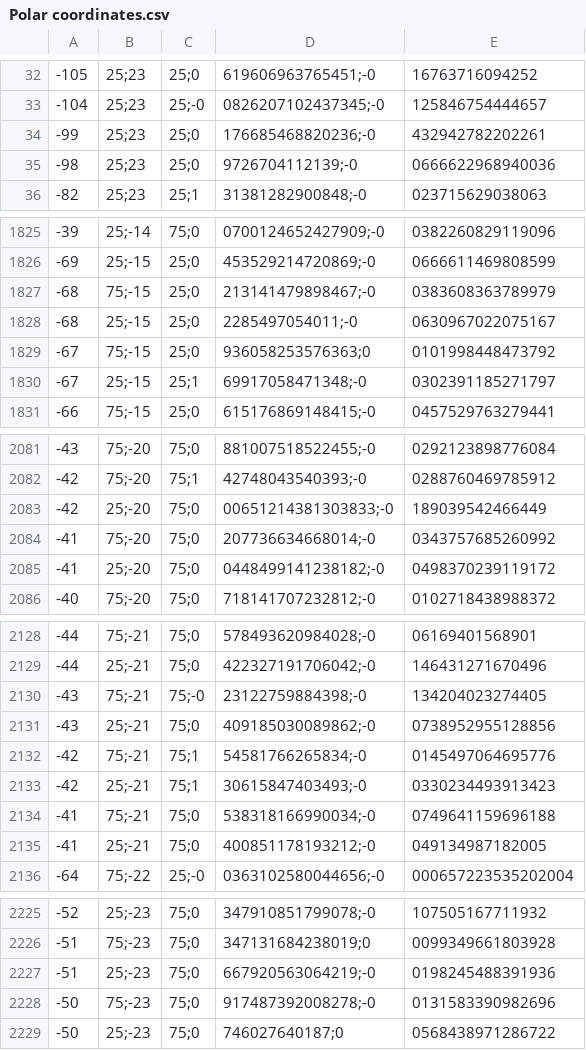
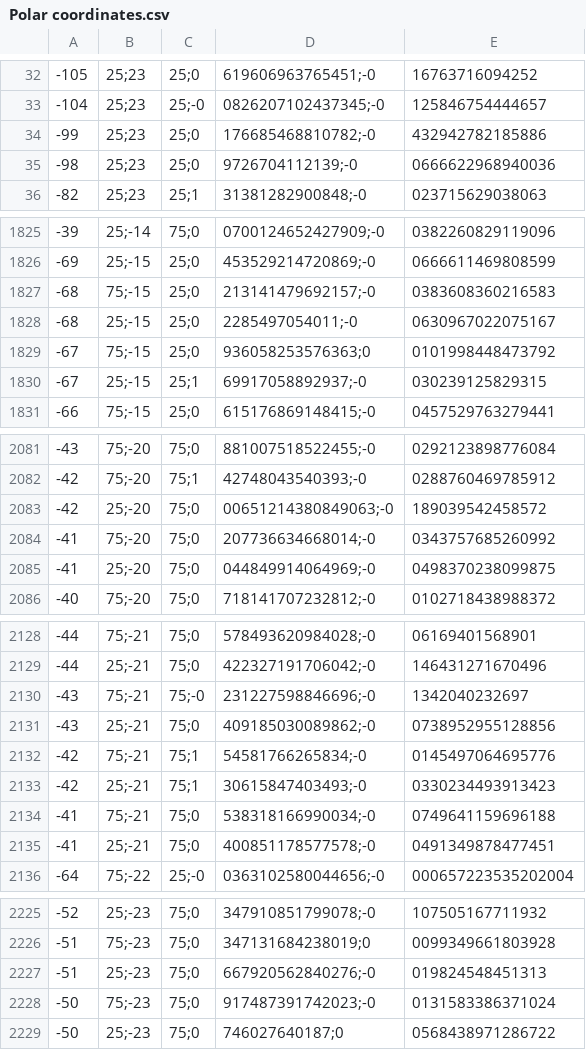
Before and after one commit to Anmehl/Epiphyte-Shortfalls, a CSV file: output/completeness/Main30exp/Polar coordinates.csv, drawn as a sheet; only a part is shown, gaps mark what is left out; the diff covers the shown part only.

```diff
--- a/output/completeness/Main30exp/Polar coordinates.csv
+++ b/output/completeness/Main30exp/Polar coordinates.csv
@@ -33,3 +33,3 @@
 -104,25;23,25;-0,0826207102437345;-0,125846754444657
--99,25;23,25;0,176685468820236;-0,432942782202261
+-99,25;23,25;0,176685468810782;-0,432942782185886
 -98,25;23,25;0,9726704112139;-0,0666622968940036
@@ -1826,6 +1826,6 @@
 -69,25;-15,25;0,453529214720869;-0,0666611469808599
--68,75;-15,25;0,213141479898467;-0,0383608363789979
+-68,75;-15,25;0,213141479692157;-0,0383608360216583
 -68,25;-15,25;0,2285497054011;-0,0630967022075167
 -67,75;-15,25;0,936058253576363;0,0101998448473792
--67,25;-15,25;1,69917058471348;-0,0302391185271797
+-67,25;-15,25;1,69917058892937;-0,030239125829315
 -66,75;-15,25;0,615176869148415;-0,0457529763279441
@@ -2082,5 +2082,5 @@
 -42,75;-20,75;1,42748043540393;-0,0288760469785912
--42,25;-20,75;0,00651214381303833;-0,189039542466449
+-42,25;-20,75;0,00651214380849063;-0,189039542458572
 -41,75;-20,75;0,207736634668014;-0,0343757685260992
--41,25;-20,75;0,0448499141238182;-0,0498370239119172
+-41,25;-20,75;0,044849914064969;-0,0498370238099875
 -40,75;-20,75;0,718141707232812;-0,0102718438988372
@@ -2129,3 +2129,3 @@
 -44,25;-21,75;0,422327191706042;-0,146431271670496
--43,75;-21,75;-0,23122759884398;-0,134204023274405
+-43,75;-21,75;-0,231227598846696;-0,1342040232697
 -43,25;-21,75;0,409185030089862;-0,0738952955128856
@@ -2134,3 +2134,3 @@
 -41,75;-21,75;0,538318166990034;-0,0749641159696188
--41,25;-21,75;0,400851178193212;-0,049134987182005
+-41,25;-21,75;0,400851178577578;-0,0491349878477451
 -64,75;-22,25;-0,0363102580044656;-0,000657223535202004
@@ -2226,4 +2226,4 @@
 -51,75;-23,75;0,347131684238019;0,0099349661803928
--51,25;-23,75;0,667920563064219;-0,0198245488391936
--50,75;-23,75;0,917487392008278;-0,0131583390982696
+-51,25;-23,75;0,667920562840276;-0,019824548451313
+-50,75;-23,75;0,917487391742023;-0,0131583386371024
 -50,25;-23,75;0,746027640187;0,0568438971286722
```
Also changed, not shown: 124 edited cells elsewhere in this file, 23 other files.
